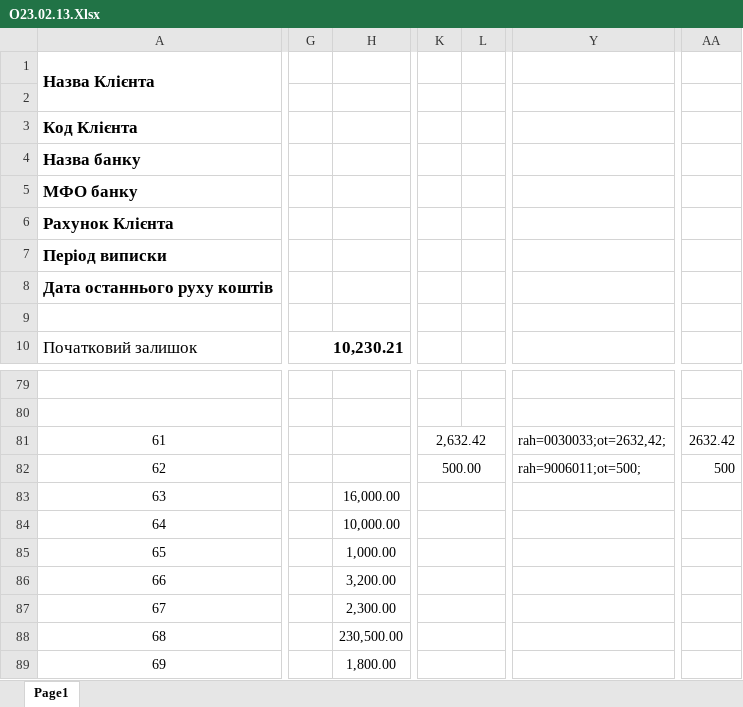
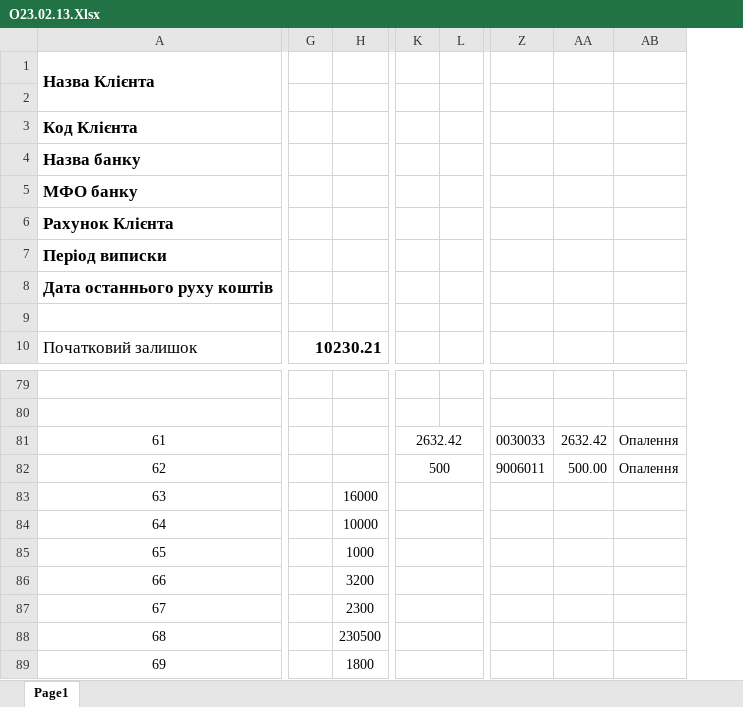
Before and after one commit to Anatoliy111/dolg, an Excel workbook: 1/О23.02.13.Xlsx, sheet Page1, drawn as a sheet; only a part is shown, gaps mark what is left out; values as stored, in another font and other column widths than the file's, no borders; charts and pictures not drawn; removed rows and columns are numbered as before the commit, all else as after; the diff covers the shown part only; the diff names each change by its address in the sheet, - before the commit and + after, or states it on an @@ line.

```diff
--- a/1/О23.02.13.Xlsx (sheet Page1)
+++ b/1/О23.02.13.Xlsx (sheet Page1)
-column G, row 10: 10,230.21
-column H, rows 83-89: 16,000.00 | 10,000.00 | 1,000.00 | 3,200.00 | 2,300.00 | 230,500.00 | 1,800.00
+column G, row 10: 10230.21
+column H, rows 83-89: 16000 | 10000 | 1000 | 3200 | 2300 | 230500 | 1800
-column K, rows 81-82: 2,632.42 | 500.00
-column L, empty
+column K, rows 81-82: 2632.42 | 500
+column L, empty
-column Y, rows 81-82: rah=0030033;ot=2632,42; | rah=9006011;ot=500;
-column AA, rows 81-82: 2632.42 | 500
+column Z, rows 81-82: 0030033 | 9006011
+column AA, rows 81-82: 2632.42 | 500.00
+column AB, rows 81-82: Опалення | Опалення
```
Also changed, not shown: 9 added columns and 61 edited cells elsewhere in this sheet, 1/О23.02.17.Xlsx, 4 other files.
